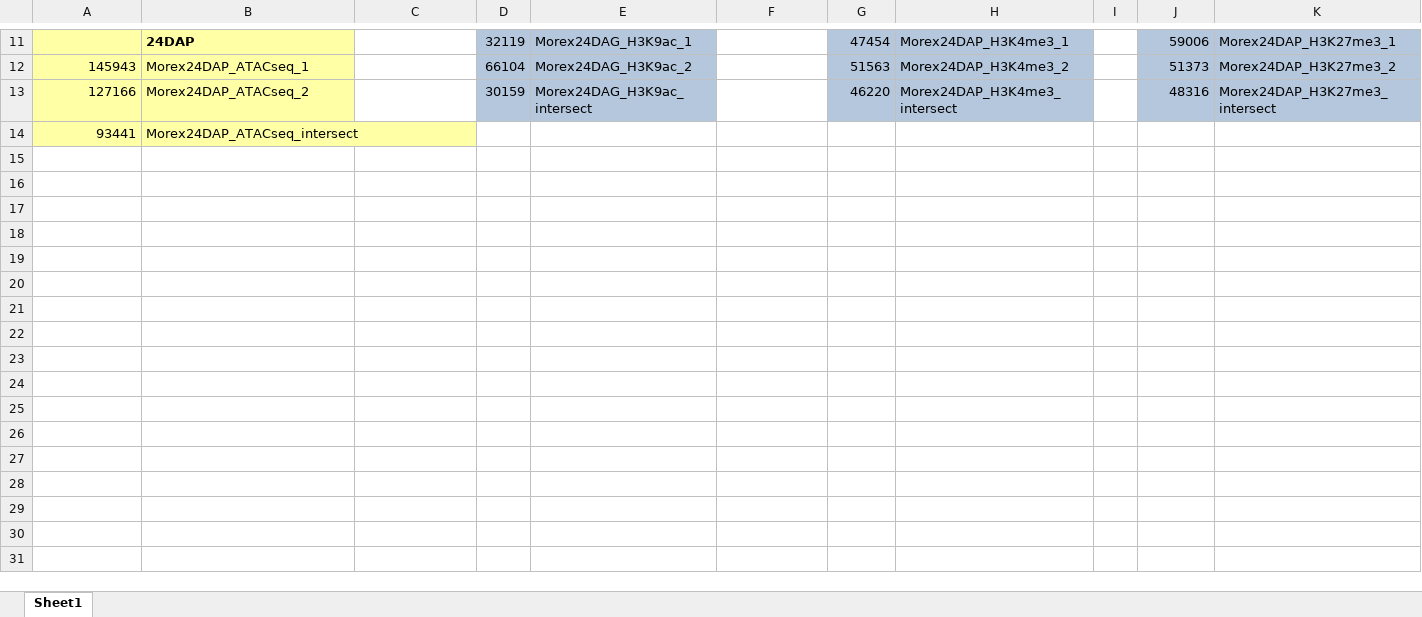
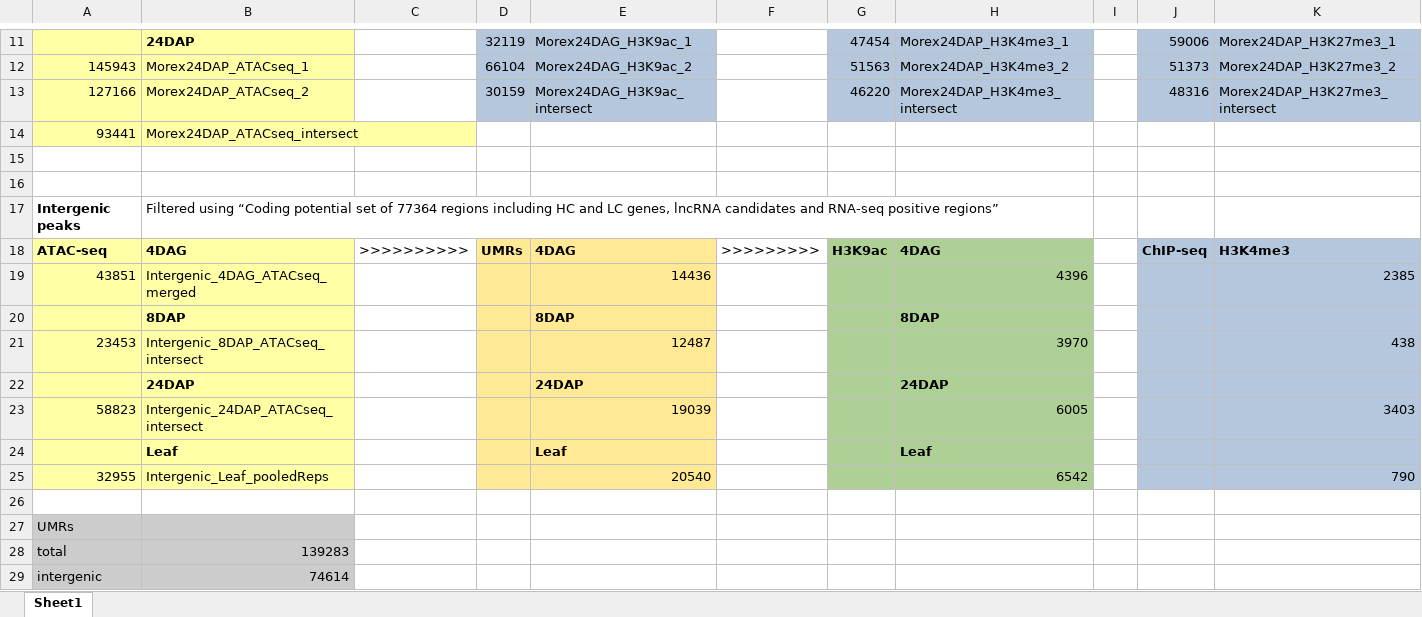
Before and after one commit to MorexV3CAGE/Barley_distal_regulome, an Excel workbook: Supplemental_Files/SupplTable1_PeakNumbers_FINAL.xlsx, sheet Sheet1, drawn as a sheet; only a part is shown, gaps mark what is left out; values as stored, in another font and other column widths than the file's, no borders; the diff names each change by its address in the sheet, - before the commit and + after, or states it on an @@ line.

Commit message:
Update Supplemental Table 1

```diff
--- a/Supplemental_Files/SupplTable1_PeakNumbers_FINAL.xlsx (sheet Sheet1)
+++ b/Supplemental_Files/SupplTable1_PeakNumbers_FINAL.xlsx (sheet Sheet1)
+row 15: (empty)
+row 16: (empty)
+row 17: Intergenic peaks | Filtered using “Coding potential set of 77364 regions including HC and LC genes, lncRNA candidates and RNA-seq positive regions”
+row 18: ATAC-seq | 4DAG | >>>>>>>>>> | UMRs | 4DAG | >>>>>>>>> | H3K9ac | 4DAG |  | ChIP-seq | H3K4me3
+row 19: 43851 | Intergenic_4DAG_ATACseq_merged |  |  | 14436 |  |  | 4396 |  |  | 2385
+row 20:  | 8DAP |  |  | 8DAP |  |  | 8DAP
+row 21: 23453 | Intergenic_8DAP_ATACseq_intersect |  |  | 12487 |  |  | 3970 |  |  | 438
+row 22:  | 24DAP |  |  | 24DAP |  |  | 24DAP
+row 23: 58823 | Intergenic_24DAP_ATACseq_intersect |  |  | 19039 |  |  | 6005 |  |  | 3403
+row 24:  | Leaf |  |  | Leaf |  |  | Leaf
+row 25: 32955 | Intergenic_Leaf_pooledReps |  |  | 20540 |  |  | 6542 |  |  | 790
+row 26: (empty)
+row 27: UMRs
+row 28: total | 139283
+row 29: intergenic | 74614
```
